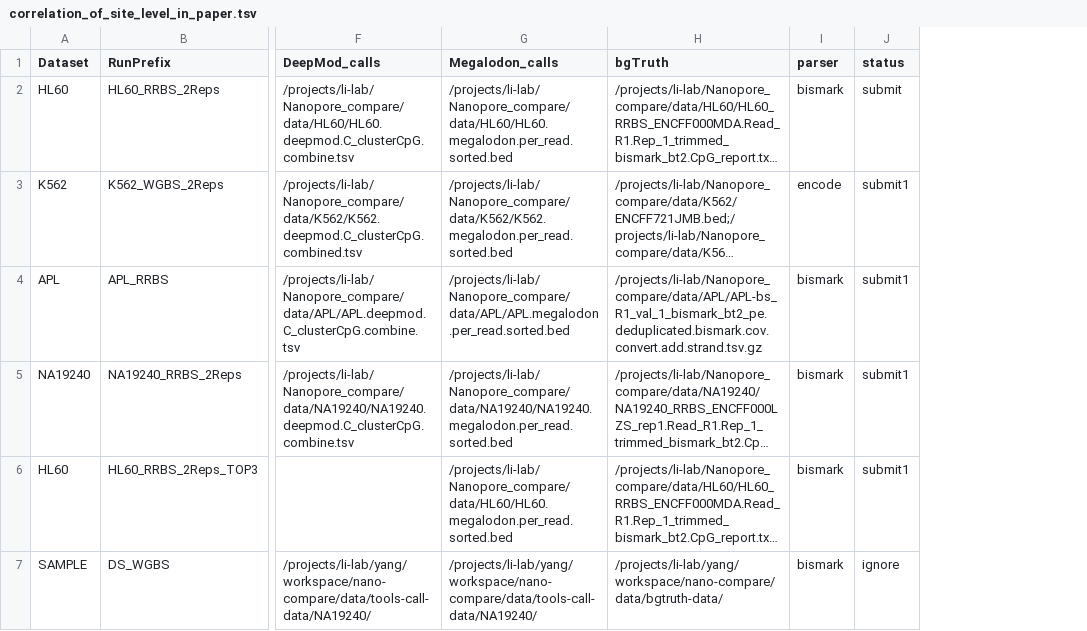
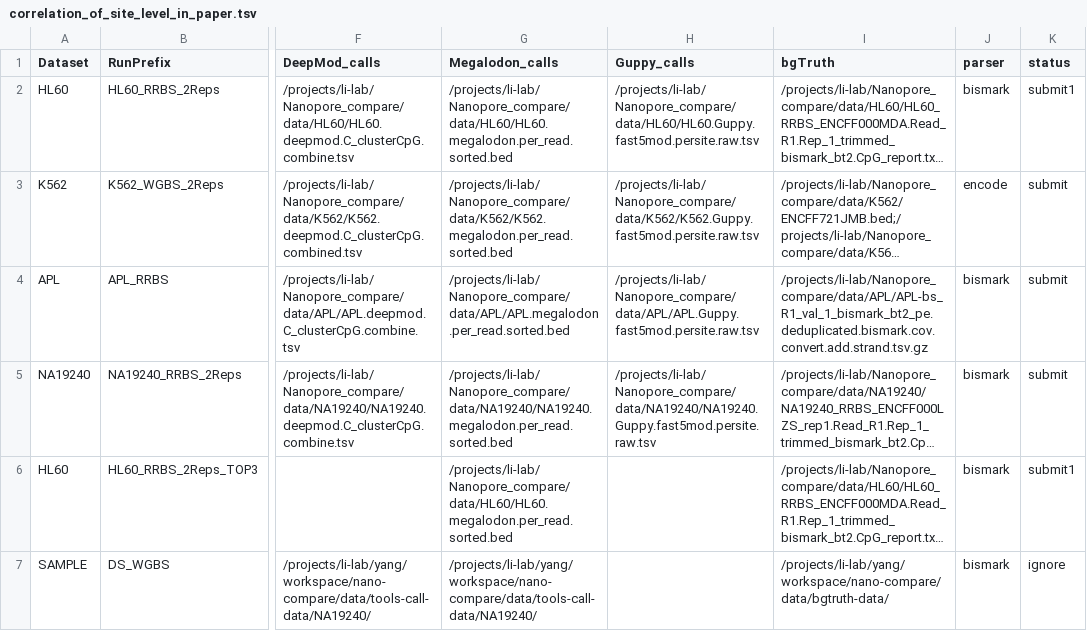
Before and after one commit to LabShengLi/nanome, a TSV file: src/correlation_of_site_level_in_paper.tsv, drawn as a sheet; only a part is shown, gaps mark what is left out; long unchanged cells end in …; addresses are those after the commit; the diff names each change by its address in the sheet, - before the commit and + after, or states it on an @@ line.

Commit message:
add guppy for read/site level analysis

```diff
--- a/src/correlation_of_site_level_in_paper.tsv
+++ b/src/correlation_of_site_level_in_paper.tsv
+column H (Guppy_calls), rows 2-5: /projects/li-lab/Nanopore_compare/data/HL60/HL60.Guppy.fast5mod.persite.raw.tsv | /projects/li-lab/Nanopore_compare/data/K562/K562.Guppy.fast5mod.persite.raw.tsv | /projects/li-lab/Nanopore_compare/data/APL/APL.Guppy.fast5mod.persite.raw.tsv | /projects/li-lab/Nanopore_compare/data/NA19240/NA19240.Guppy.fast5mod.persite.raw.tsv
-K2 (status): submit
+K2 (status): submit1
-K3:K5 (status): submit1
+K3:K5 (status): submit
```
Also changed, not shown: src/performance_of_read_level_in_paper.tsv, 13 other files.
